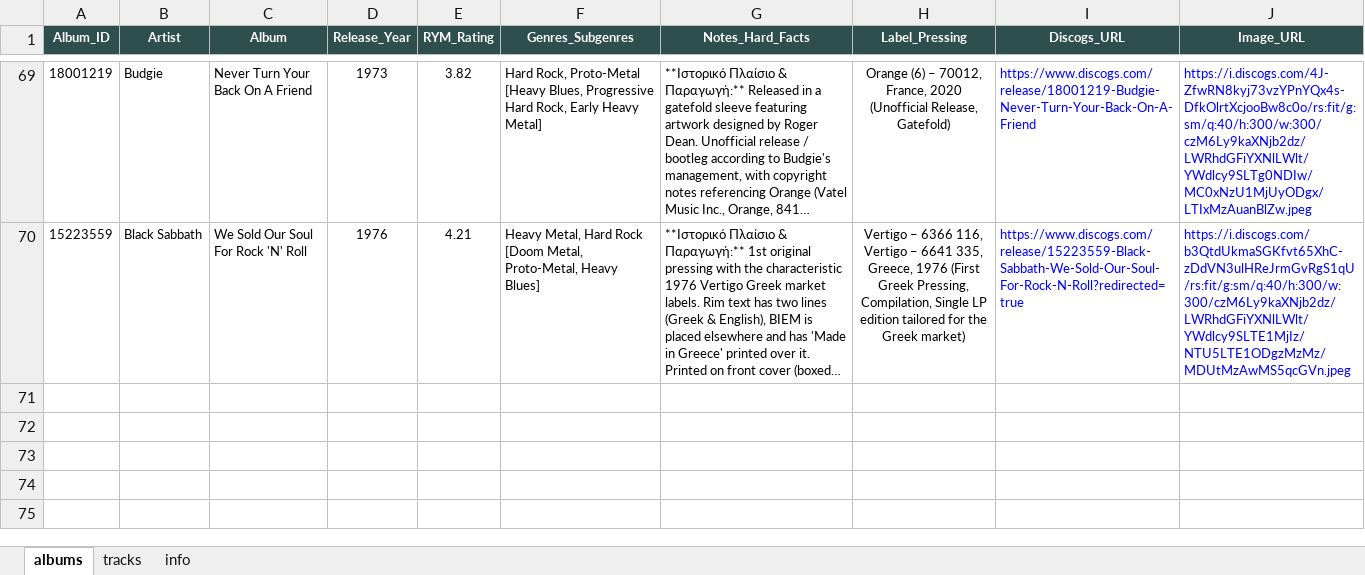
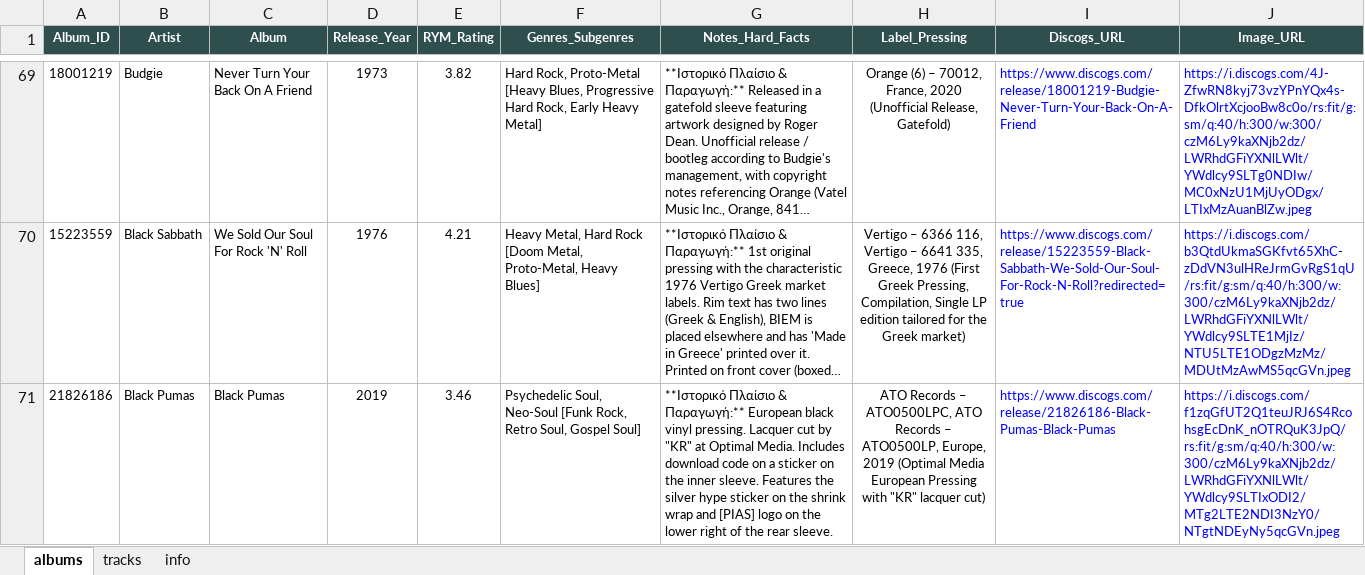
Before and after one commit to blueaegean/music-archive, an Excel workbook: albums_analysis_fixed.xlsx, sheet albums, drawn as a sheet; only a part is shown, gaps mark what is left out; long unchanged cells end in …; values as stored, in another font and other column widths than the file's, no borders; the diff names each change by its address in the sheet, - before the commit and + after, or states it on an @@ line.

```diff
--- a/albums_analysis_fixed.xlsx (sheet albums)
+++ b/albums_analysis_fixed.xlsx (sheet albums)
+row 71: 21826186 | Black Pumas | Black Pumas | 2019 | 3.46 | Psychedelic Soul, Neo-Soul [Funk Rock, Retro Soul, Gospel Soul] | **Ιστορικό Πλαίσιο & Παραγωγή:** European black vinyl pressing. Lacquer cut by "KR" at Optimal Media. Includes download code on a sticker on the inner sleeve. Features the silver hype sticker on the shrink wrap and [PIAS] logo on the lower right of the rear sleeve. | ATO Records – ATO0500LPC, ATO Records – ATO0500LP, Europe, 2019 (Optimal Media European Pressing with "KR" lacquer cut) | https://www.discogs.com/release/21826186-Black-Pumas-Black-Pumas | https://i.discogs.com/f1zqGfUT2Q1teuJRJ6S4RcohsgEcDnK_nOTRQuK3JpQ/rs:fit/g:sm/q:40/h:300/w:300/czM6Ly9kaXNjb2dz/LWRhdGFiYXNlLWlt/YWdlcy9SLTIxODI2/MTg2LTE2NDI3NzY0/NTgtNDEyNy5qcGVn.jpeg
```
Also changed, not shown: sheet tracks.
